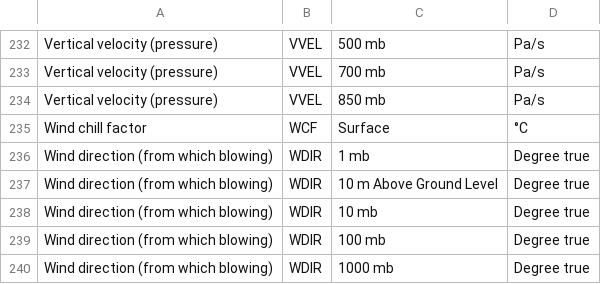
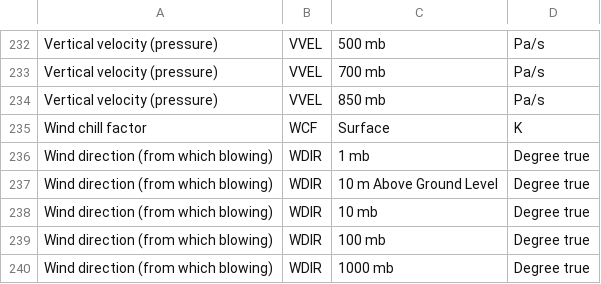
Before and after one commit to ECCC-MSC/open-data, a CSV file: assets/csv/RDPS_Variables-List_en.csv, drawn as a sheet; only a part is shown, gaps mark what is left out.

```diff
--- a/assets/csv/RDPS_Variables-List_en.csv
+++ b/assets/csv/RDPS_Variables-List_en.csv
@@ -234,3 +234,3 @@ Vertical velocity (pressure),VVEL,700 mb,Pa/s
 Vertical velocity (pressure),VVEL,850 mb,Pa/s
-Wind chill factor,WCF,Surface,°C
+Wind chill factor,WCF,Surface,K
 Wind direction (from which blowing),WDIR,1 mb,Degree true
```
Also changed, not shown: 8 other files.
